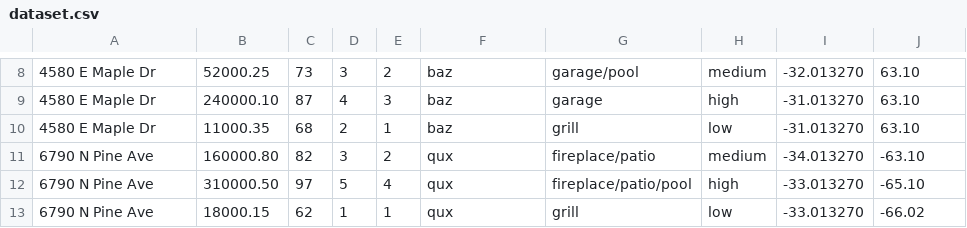
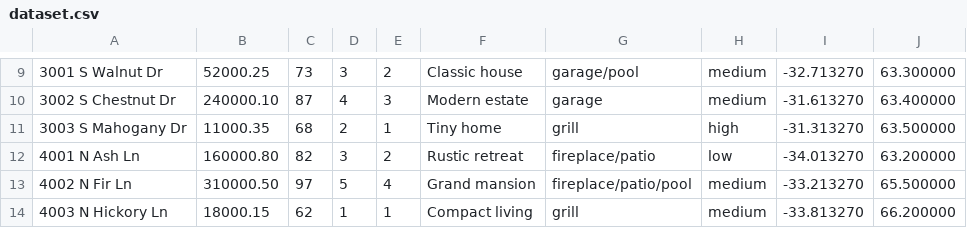
Before and after one commit to lagigliaivan/properfilter, a CSV file: dataset.csv, drawn as a sheet; only a part is shown, gaps mark what is left out; the diff covers the shown part only.

```diff
--- a/dataset.csv
+++ b/dataset.csv
@@ -8,6 +9,6 @@
-4580 E Maple Dr,52000.25,73,3,2,baz,garage/pool,medium,-32.013270,63.10
-4580 E Maple Dr,240000.10,87,4,3,baz,garage,high,-31.013270,63.10
-4580 E Maple Dr,11000.35,68,2,1,baz,grill,low,-31.013270,63.10
-6790 N Pine Ave,160000.80,82,3,2,qux,fireplace/patio,medium,-34.013270,-63.10
-6790 N Pine Ave,310000.50,97,5,4,qux,fireplace/patio/pool,high,-33.013270,-65.10
-6790 N Pine Ave,18000.15,62,1,1,qux,grill,low,-33.013270,-66.02
+3001 S Walnut Dr,52000.25,73,3,2,Classic house,garage/pool,medium,-32.713270,63.300000
+3002 S Chestnut Dr,240000.10,87,4,3,Modern estate,garage,medium,-31.613270,63.400000
+3003 S Mahogany Dr,11000.35,68,2,1,Tiny home,grill,high,-31.313270,63.500000
+4001 N Ash Ln,160000.80,82,3,2,Rustic retreat,fireplace/patio,low,-34.013270,63.200000
+4002 N Fir Ln,310000.50,97,5,4,Grand mansion,fireplace/patio/pool,medium,-33.213270,65.500000
+4003 N Hickory Ln,18000.15,62,1,1,Compact living,grill,medium,-33.813270,66.200000
```
Also changed, not shown: 1 added row and 46 edited cells elsewhere in this file, 15 other files.
